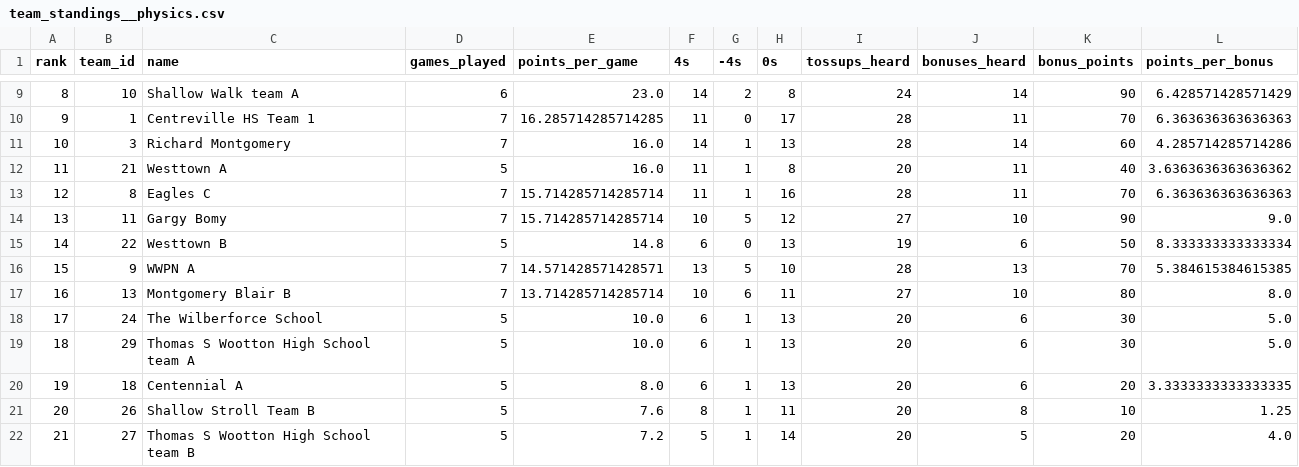
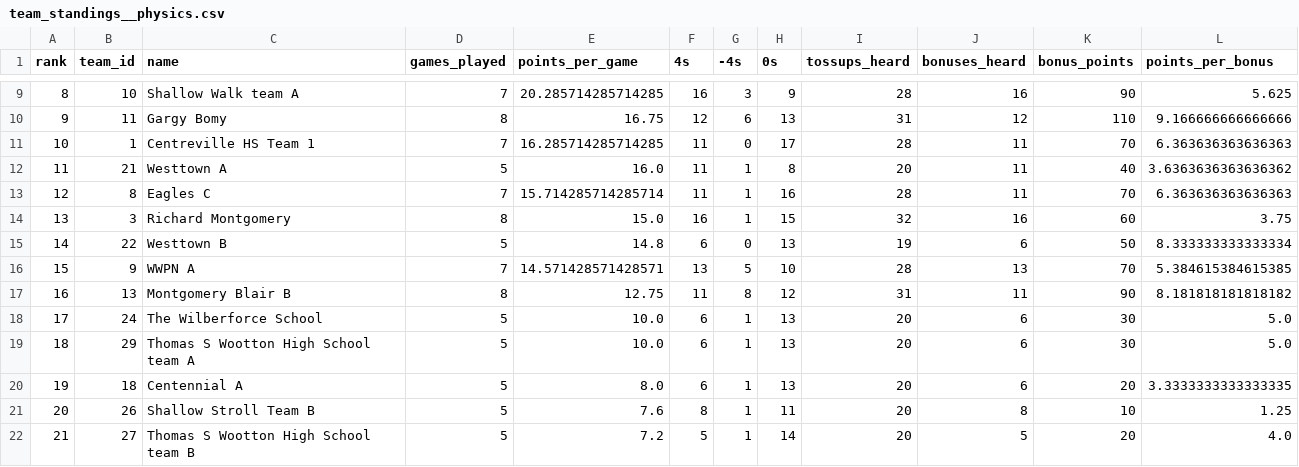
Before and after one commit to xpoes123/scibowl-org, a CSV file: stats/johns-hopkins-invitational/team_standings__physics.csv, drawn as a sheet; only a part is shown, gaps mark what is left out; the diff covers the shown part only.

```diff
--- a/stats/johns-hopkins-invitational/team_standings__physics.csv
+++ b/stats/johns-hopkins-invitational/team_standings__physics.csv
@@ -9,10 +9,10 @@ rank,team_id,name,games_played,points_per_game,4s,-4s,0s,tossups_heard,bonuses_h
-8,10,Shallow Walk team A,6,23.0,14,2,8,24,14,90,6.428571428571429
-9,1,Centreville HS Team 1,7,16.285714285714285,11,0,17,28,11,70,6.363636363636363
-10,3,Richard Montgomery,7,16.0,14,1,13,28,14,60,4.285714285714286
+8,10,Shallow Walk team A,7,20.285714285714285,16,3,9,28,16,90,5.625
+9,11,Gargy Bomy,8,16.75,12,6,13,31,12,110,9.166666666666666
+10,1,Centreville HS Team 1,7,16.285714285714285,11,0,17,28,11,70,6.363636363636363
 11,21,Westtown A,5,16.0,11,1,8,20,11,40,3.6363636363636362
 12,8,Eagles C,7,15.714285714285714,11,1,16,28,11,70,6.363636363636363
-13,11,Gargy Bomy,7,15.714285714285714,10,5,12,27,10,90,9.0
+13,3,Richard Montgomery,8,15.0,16,1,15,32,16,60,3.75
 14,22,Westtown B,5,14.8,6,0,13,19,6,50,8.333333333333334
 15,9,WWPN A,7,14.571428571428571,13,5,10,28,13,70,5.384615384615385
-16,13,Montgomery Blair B,7,13.714285714285714,10,6,11,27,10,80,8.0
+16,13,Montgomery Blair B,8,12.75,11,8,12,31,11,90,8.181818181818182
 17,24,The Wilberforce School,5,10.0,6,1,13,20,6,30,5.0
```
Also changed, not shown: 34 edited cells elsewhere in this file, stats/johns-hopkins-invitational/team_standings__biology.csv, 13 other files.
